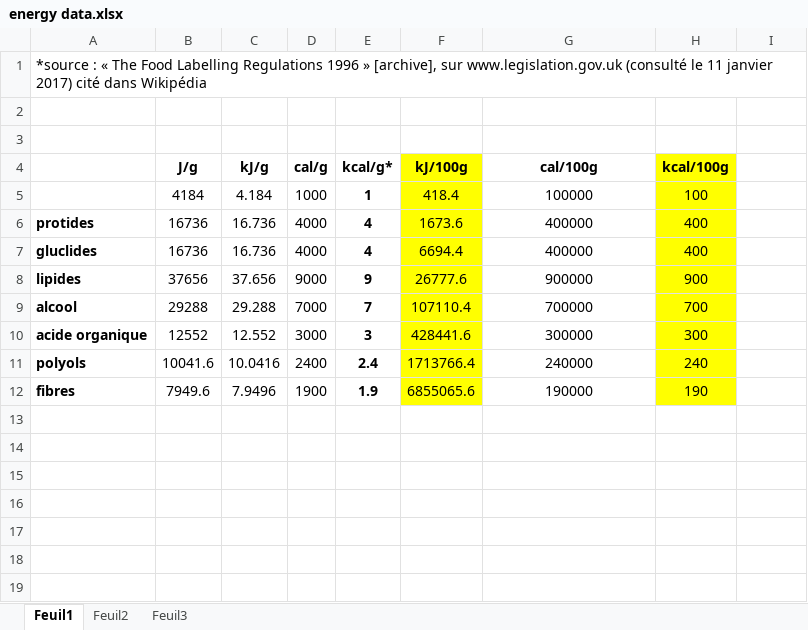
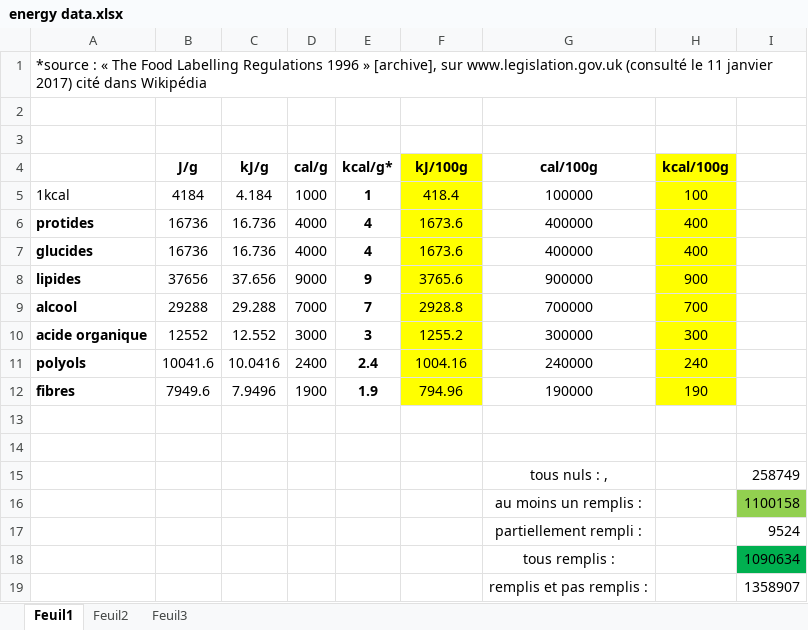
Before and after one commit to SmellyArmure/OC_DS_Project3, an Excel workbook: energy data.xlsx, sheet Feuil1, drawn as a sheet; values as stored, in another font and other column widths than the file's, no borders; the diff names each change by its address in the sheet, - before the commit and + after, or states it on an @@ line.

Commit message:
partie 1.4 : condition 2 calcul de l'energie à partir de la composition, remplissage des valeurs manquantes OK, vérification des valeurs originales par comparaison avec les valeurs calculées en cours - partie 1.5 à relire

```diff
--- a/energy data.xlsx (sheet Feuil1)
+++ b/energy data.xlsx (sheet Feuil1)
-A5: (empty)
+A5: 1kcal
-A7: gluclides
+A7: glucides
-F7 (kJ/100g): 6694.4
+F7 (kJ/100g): 1673.6
-F8 (kJ/100g): 26777.6
+F8 (kJ/100g): 3765.6
-F9 (kJ/100g): 107110.4
+F9 (kJ/100g): 2928.8
-F10 (kJ/100g): 428441.6
+F10 (kJ/100g): 1255.2
-F11 (kJ/100g): 1713766.4
+F11 (kJ/100g): 1004.16
-F12 (kJ/100g): 6855065.6
+F12 (kJ/100g): 794.96
+row 13: (empty)
+row 14: (empty)
+row 15:  |  |  |  |  |  | tous nuls : , |  | 258749
+row 16:  |  |  |  |  |  | au moins un remplis : |  | 1100158
+row 17:  |  |  |  |  |  | partiellement rempli : |  | 9524
+row 18:  |  |  |  |  |  | tous remplis : |  | 1090634
+row 19:  |  |  |  |  |  | remplis et pas remplis : |  | 1358907
```
Also changed, not shown: sheet Feuil2, formulas that keep their value, charts or pictures, 2 other files.
